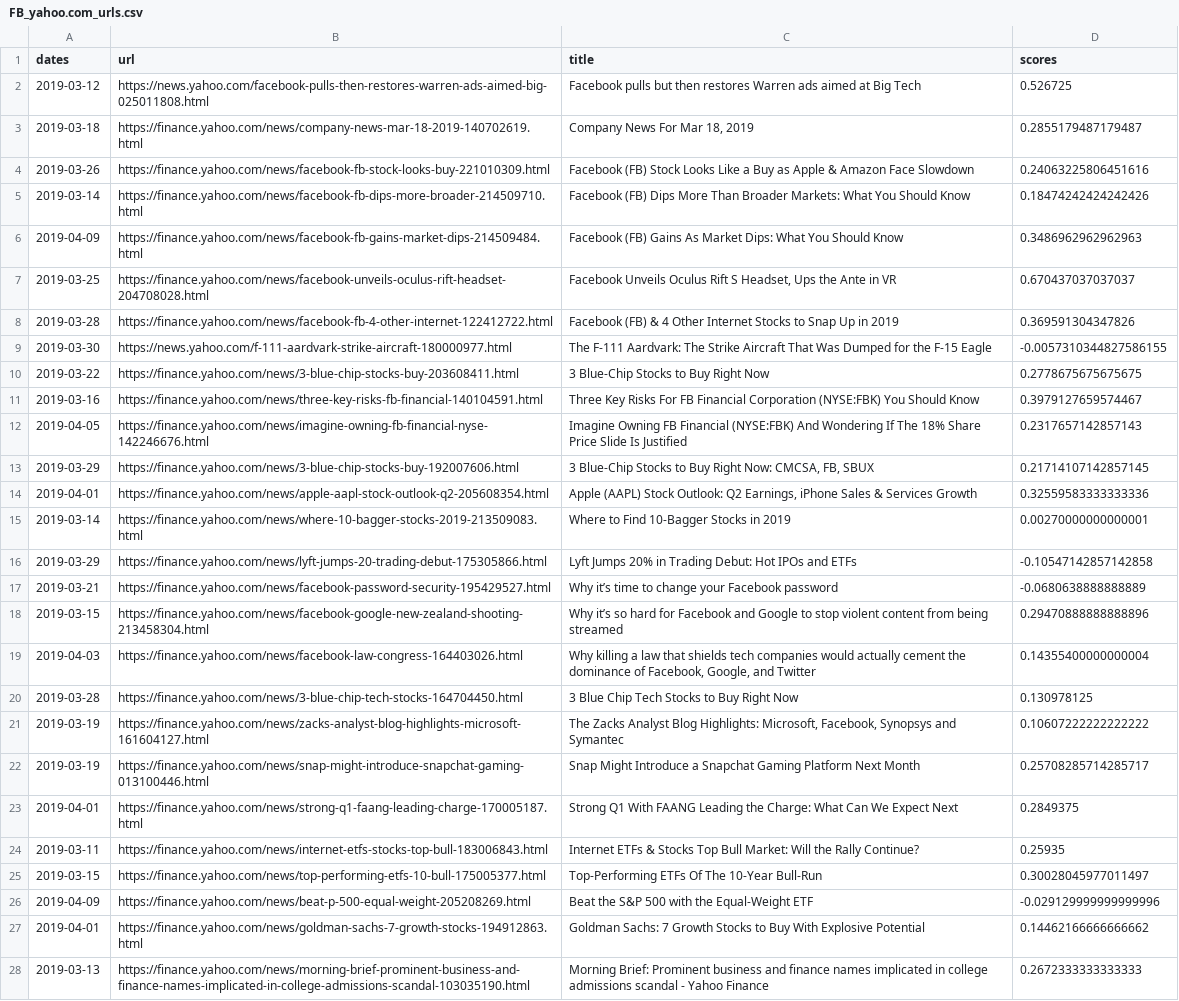
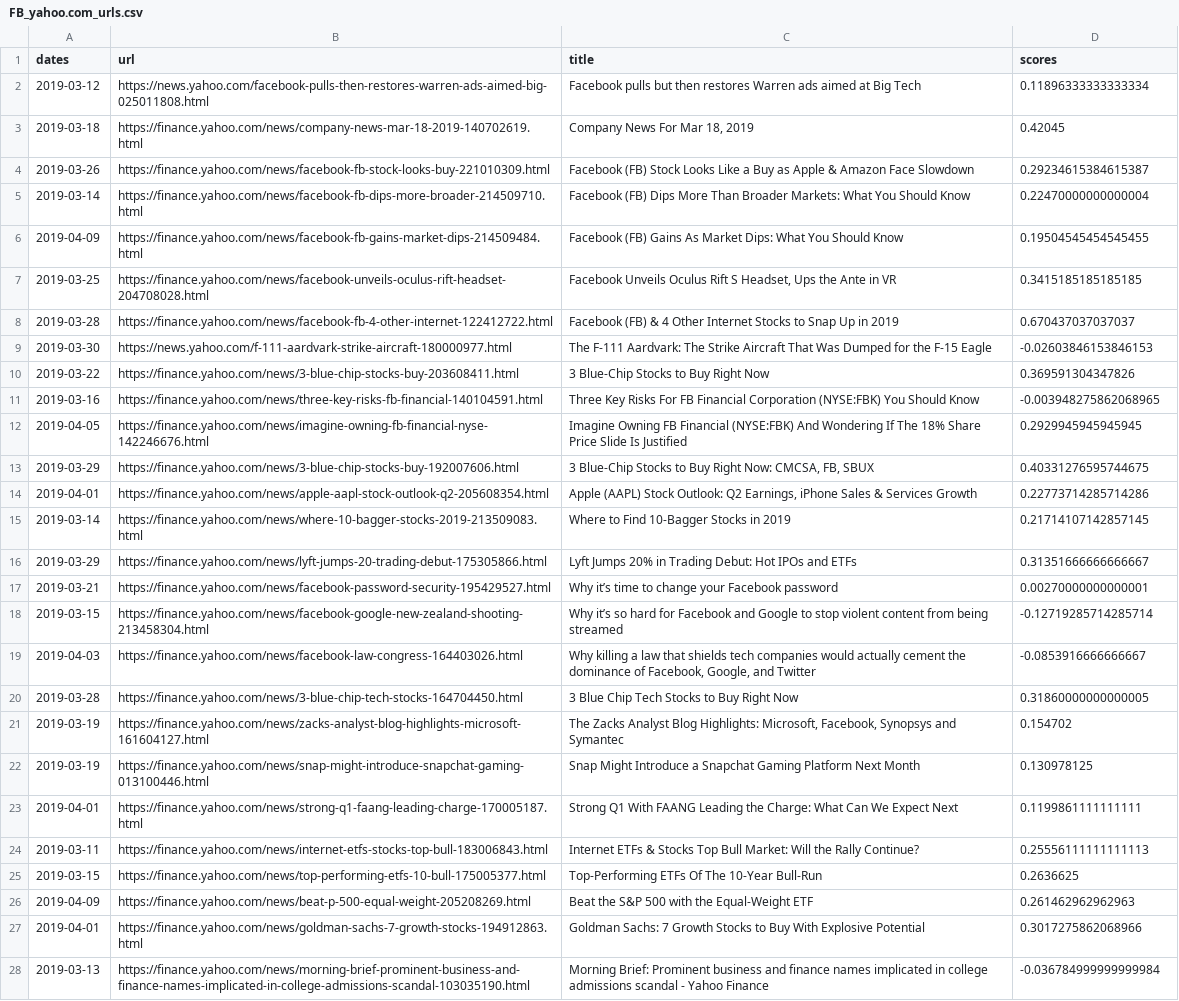
Before and after one commit to wanlinxie/EMOD_finalproject, a CSV file: Data2/FB_yahoo.com_urls.csv, drawn as a sheet; only a part is shown; the diff covers the shown part only; the diff names each change by its address in the sheet, - before the commit and + after, or states it on an @@ line.

```diff
--- a/Data2/FB_yahoo.com_urls.csv
+++ b/Data2/FB_yahoo.com_urls.csv
-D2 (scores): 0.526725
+D2 (scores): 0.11896333333333334
-D3 (scores): 0.2855179487179487
+D3 (scores): 0.42045
-D4 (scores): 0.24063225806451616
+D4 (scores): 0.29234615384615387
-D5 (scores): 0.18474242424242426
+D5 (scores): 0.22470000000000004
-D6 (scores): 0.3486962962962963
+D6 (scores): 0.19504545454545455
-D7 (scores): 0.670437037037037
+D7 (scores): 0.3415185185185185
-D8 (scores): 0.369591304347826
+D8 (scores): 0.670437037037037
-D9 (scores): -0.0057310344827586155
+D9 (scores): -0.02603846153846153
-D10 (scores): 0.2778675675675675
+D10 (scores): 0.369591304347826
-D11 (scores): 0.3979127659574467
+D11 (scores): -0.003948275862068965
-D12 (scores): 0.2317657142857143
+D12 (scores): 0.2929945945945945
-D13 (scores): 0.21714107142857145
+D13 (scores): 0.40331276595744675
-D14 (scores): 0.32559583333333336
+D14 (scores): 0.22773714285714286
-D15 (scores): 0.00270000000000001
+D15 (scores): 0.21714107142857145
-D16 (scores): -0.10547142857142858
+D16 (scores): 0.31351666666666667
-D17 (scores): -0.0680638888888889
+D17 (scores): 0.00270000000000001
-D18 (scores): 0.29470888888888896
+D18 (scores): -0.12719285714285714
-D19 (scores): 0.14355400000000004
+D19 (scores): -0.0853916666666667
-D20 (scores): 0.130978125
+D20 (scores): 0.31860000000000005
-D21 (scores): 0.10607222222222222
+D21 (scores): 0.154702
-D22 (scores): 0.25708285714285717
+D22 (scores): 0.130978125
-D23 (scores): 0.2849375
+D23 (scores): 0.1199861111111111
-D24 (scores): 0.25935
+D24 (scores): 0.25556111111111113
-D25 (scores): 0.30028045977011497
+D25 (scores): 0.2636625
-D26 (scores): -0.029129999999999996
+D26 (scores): 0.261462962962963
-D27 (scores): 0.14462166666666662
+D27 (scores): 0.3017275862068966
-D28 (scores): 0.2672333333333333
+D28 (scores): -0.036784999999999984
```
Also changed, not shown: 13 added rows and 49 edited cells elsewhere in this file, Data2/BA_yahoo.com_urls.csv, Data2/NFLX_yahoo.com_urls.csv, 1 other file.
